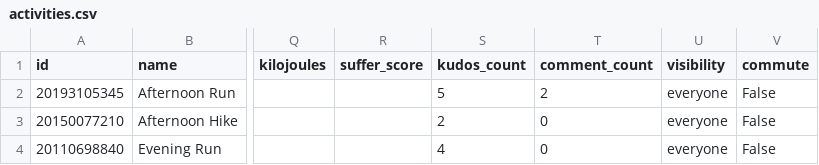
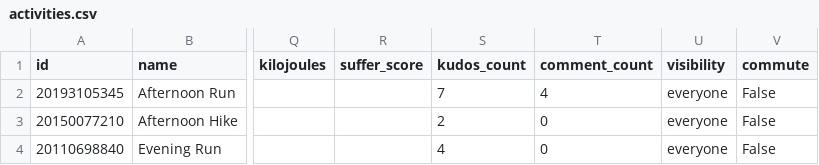
Before and after one commit to michaelmarzec/strava-sync, a CSV file: data/activities.csv, drawn as a sheet; only a part is shown, gaps mark what is left out; the diff names each change by its address in the sheet, - before the commit and + after, or states it on an @@ line.

```diff
--- a/data/activities.csv
+++ b/data/activities.csv
-S2 (kudos_count): 5
+S2 (kudos_count): 7
-T2 (comment_count): 2
+T2 (comment_count): 4
```
Also changed, not shown: 1 other file.
